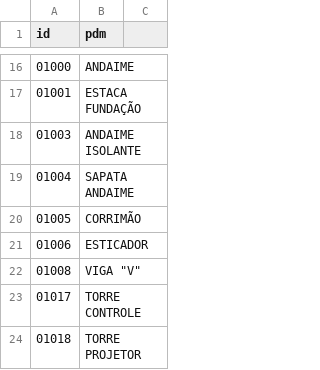
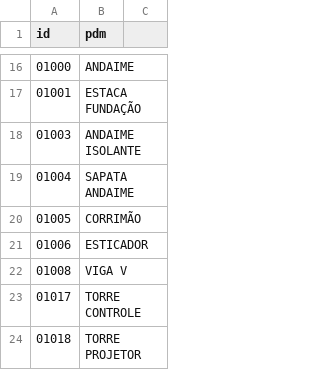
Before and after one commit to ant-rod-silva/catmat_compras_gov_pub, a CSV file: pdm/csv/grupo54_pdm.csv, drawn as a sheet; only a part is shown, gaps mark what is left out.

Commit message:
Update grupo54_pdm.csv

```diff
--- a/pdm/csv/grupo54_pdm.csv
+++ b/pdm/csv/grupo54_pdm.csv
@@ -21,3 +21,3 @@ id,pdm
 01006,ESTICADOR
-01008,VIGA "V"
+01008,VIGA V
 01017,TORRE CONTROLE
```
